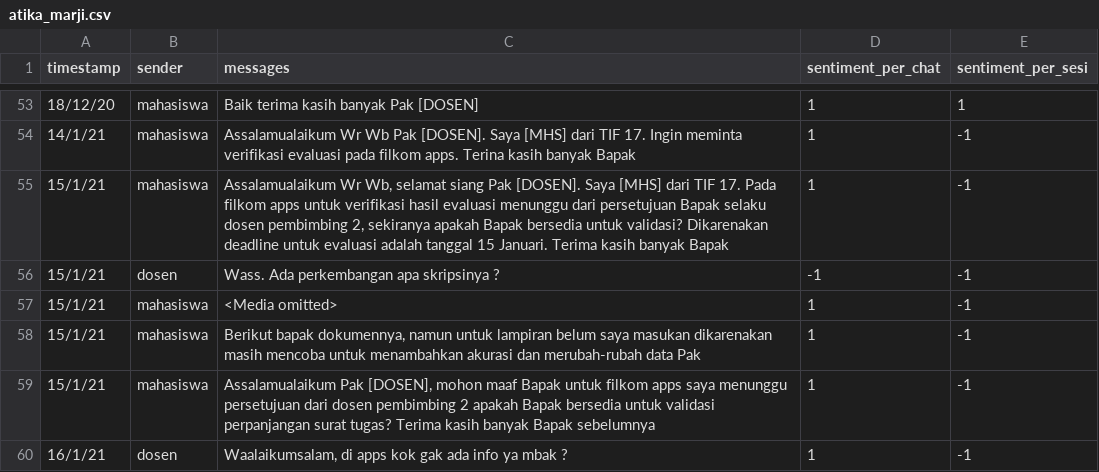
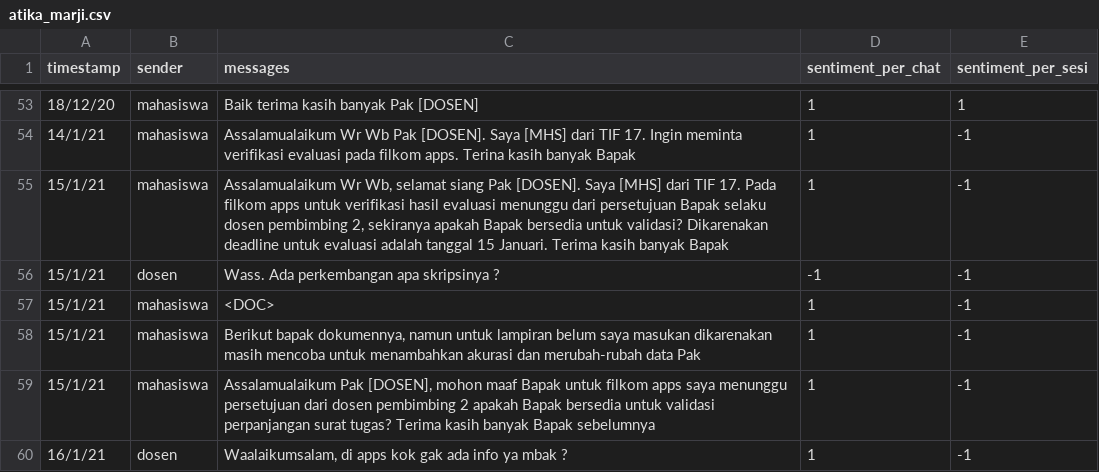
Before and after one commit to annisann/sentiment-analysis-for-conversational-texts, a CSV file: dataset/atika_marji.csv, drawn as a sheet; only a part is shown, gaps mark what is left out; the diff covers the shown part only.

Commit message:
change <media omitted> to <DOC>

```diff
--- a/dataset/atika_marji.csv
+++ b/dataset/atika_marji.csv
@@ -56,3 +56,3 @@ timestamp,sender,messages,sentiment_per_chat,sentiment_per_sesi
 15/1/21,dosen,Wass. Ada perkembangan apa skripsinya ?,-1,-1
-15/1/21,mahasiswa,<Media omitted>,1,-1
+15/1/21,mahasiswa,<DOC>,1,-1
 15/1/21,mahasiswa,"Berikut bapak dokumennya, namun untuk lampiran belum saya masukan dikarenakan masih mencoba untuk menambahkan akurasi dan merubah-rubah data Pak ",1,-1
```
Also changed, not shown: 8 edited cells elsewhere in this file.
